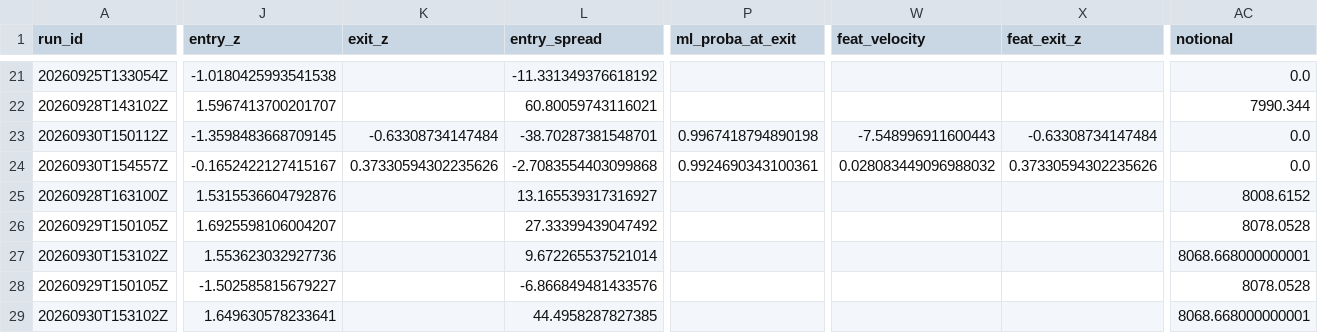
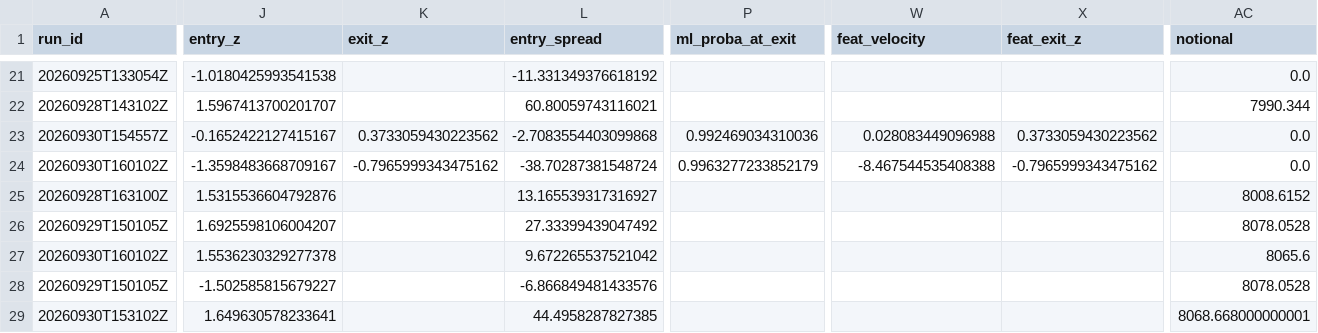
Before and after one commit to ujjwalmallem/SmartTrade_AdaptiveKalman, a CSV file: results/paper_trades.csv, drawn as a sheet; only a part is shown, gaps mark what is left out; removed rows and columns are numbered as before the commit, all else as after; rows hold the shown columns only; the diff covers the shown part only; the diff names each change by its address in the sheet, - before the commit and + after, or states it on an @@ line.

```diff
--- a/results/paper_trades.csv
+++ b/results/paper_trades.csv
-row 23: 20260930T150112Z | -1.3598483668709145 | -0.63308734147484 | -38.70287381548701 | 0.9967418794890198 | -7.548996911600443 | -0.63308734147484 | 0.0
-K23 (exit_z): 0.37330594302235626
+K23 (exit_z): 0.3733059430223562
-P23 (ml_proba_at_exit): 0.9924690343100361
+P23 (ml_proba_at_exit): 0.992469034310036
-W23 (feat_velocity): 0.028083449096988032
+W23 (feat_velocity): 0.028083449096988
-X23 (feat_exit_z): 0.37330594302235626
+X23 (feat_exit_z): 0.3733059430223562
+row 24: 20260930T160102Z | -1.3598483668709167 | -0.7965999343475162 | -38.70287381548724 | 0.9963277233852179 | -8.467544535408388 | -0.7965999343475162 | 0.0
-A27 (run_id): 20260930T153102Z
+A27 (run_id): 20260930T160102Z
-J27 (entry_z): 1.553623032927736
+J27 (entry_z): 1.5536230329277378
-L27 (entry_spread): 9.672265537521014
+L27 (entry_spread): 9.672265537521042
-AC27 (notional): 8068.668000000001
+AC27 (notional): 8065.6
```
Also changed, not shown: 1 edited cell elsewhere in this file, results/exit_training_dataset.csv, 3 other files.
